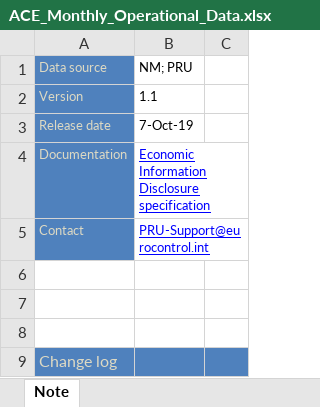
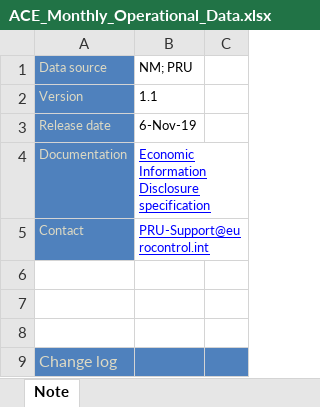
Before and after one commit to euctrl-pru/portal, an Excel workbook: static/download/xls/ACE_Monthly_Operational_Data.xlsx, sheet Note, drawn as a sheet; only a part is shown; values as stored, in another font and other column widths than the file's, no borders; the diff names each change by its address in the sheet, - before the commit and + after, or states it on an @@ line.

```diff
--- a/static/download/xls/ACE_Monthly_Operational_Data.xlsx (sheet Note)
+++ b/static/download/xls/ACE_Monthly_Operational_Data.xlsx (sheet Note)
-B3: 7-Oct-19
+B3: 6-Nov-19
```
Also changed, not shown: sheet ANSP - Airport Movement, sheet FAB_ANSP - Traffic, sheet ANSP - Flight Hours, sheet ANSP - Traffic by unit, sheet ANSP - Traffic, sheet ANSP - en-route delays > 15 min, 4 more sheets, 18 other files.
